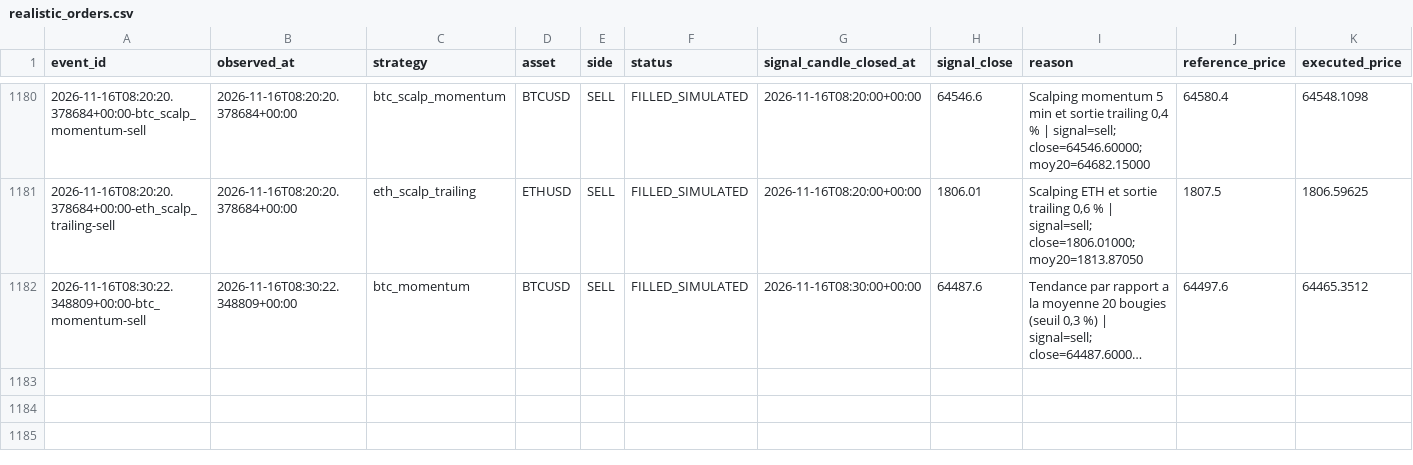
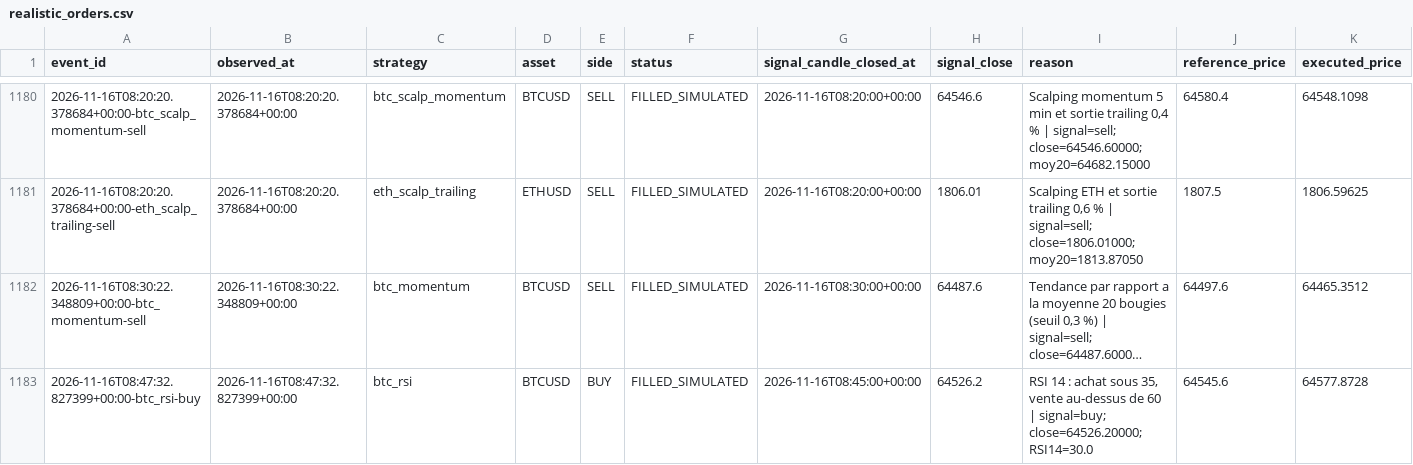
Before and after one commit to SeikoChillBot/AI-Trading, a CSV file: reports/realistic_orders.csv, drawn as a sheet; only a part is shown, gaps mark what is left out; long unchanged cells end in …; rows hold the shown columns only; the diff names each change by its address in the sheet, - before the commit and + after, or states it on an @@ line.

```diff
--- a/reports/realistic_orders.csv
+++ b/reports/realistic_orders.csv
+row 1183: 2026-11-16T08:47:32.827399+00:00-btc_rsi-buy | 2026-11-16T08:47:32.827399+00:00 | btc_rsi | BTCUSD | BUY | FILLED_SIMULATED | 2026-11-16T08:45:00+00:00 | 64526.2 | RSI 14 : achat sous 35, vente au-dessus de 60 | signal=buy; close=64526.20000; RSI14=30.0 | 64545.6 | 64577.8728
```
Also changed, not shown: reports/latest.csv, reports/realistic_latest.csv, 15 other files.
